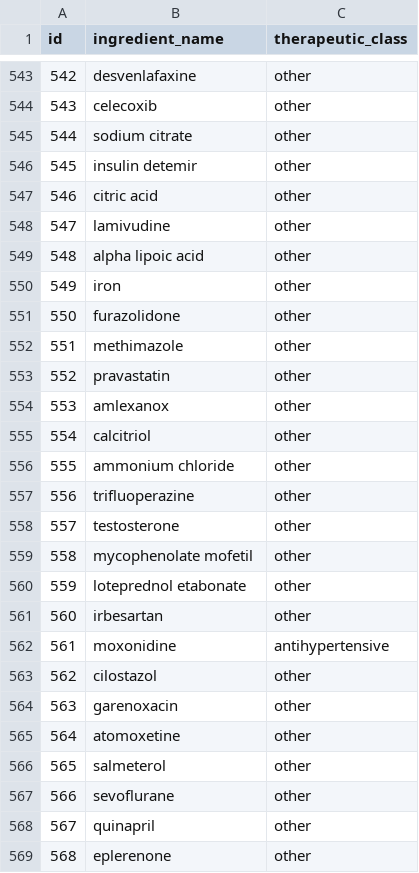
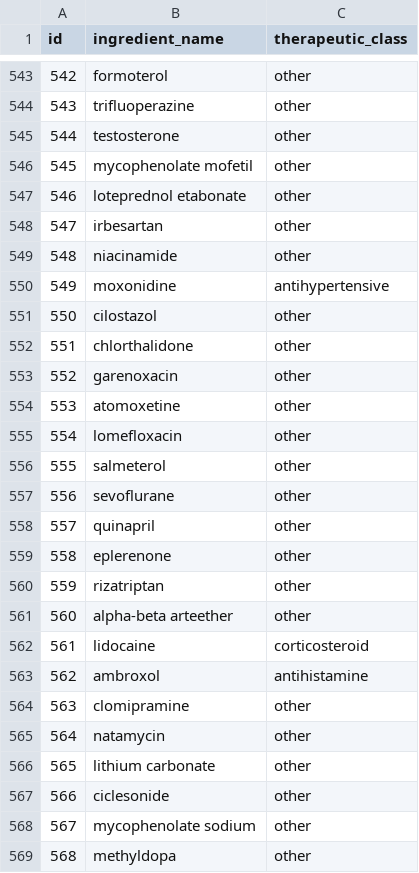
Before and after one commit to yassinelmaghrabi/BussmaPharmacy, a CSV file: Tables/ingredients.csv, drawn as a sheet; only a part is shown, gaps mark what is left out; the diff covers the shown part only.

```diff
--- a/Tables/ingredients.csv
+++ b/Tables/ingredients.csv
@@ -543,27 +543,27 @@ id,ingredient_name,therapeutic_class
-542,desvenlafaxine,other
-543,celecoxib,other
-544,sodium citrate,other
-545,insulin detemir,other
-546,citric acid,other
-547,lamivudine,other
-548,alpha lipoic acid,other
-549,iron,other
-550,furazolidone,other
-551,methimazole,other
-552,pravastatin,other
-553,amlexanox,other
-554,calcitriol,other
-555,ammonium chloride,other
-556,trifluoperazine,other
-557,testosterone,other
-558,mycophenolate mofetil,other
-559,loteprednol etabonate,other
-560,irbesartan,other
-561,moxonidine,antihypertensive
-562,cilostazol,other
-563,garenoxacin,other
-564,atomoxetine,other
-565,salmeterol,other
-566,sevoflurane,other
-567,quinapril,other
-568,eplerenone,other
+542,formoterol,other
+543,trifluoperazine,other
+544,testosterone,other
+545,mycophenolate mofetil,other
+546,loteprednol etabonate,other
+547,irbesartan,other
+548,niacinamide,other
+549,moxonidine,antihypertensive
+550,cilostazol,other
+551,chlorthalidone,other
+552,garenoxacin,other
+553,atomoxetine,other
+554,lomefloxacin,other
+555,salmeterol,other
+556,sevoflurane,other
+557,quinapril,other
+558,eplerenone,other
+559,rizatriptan,other
+560,alpha-beta arteether,other
+561,lidocaine,corticosteroid
+562,ambroxol,antihistamine
+563,clomipramine,other
+564,natamycin,other
+565,lithium carbonate,other
+566,ciclesonide,other
+567,mycophenolate sodium,other
+568,methyldopa,other
```
Also changed, not shown: 65 edited cells elsewhere in this file, Tables/manufacturer.csv, 2 other files.
